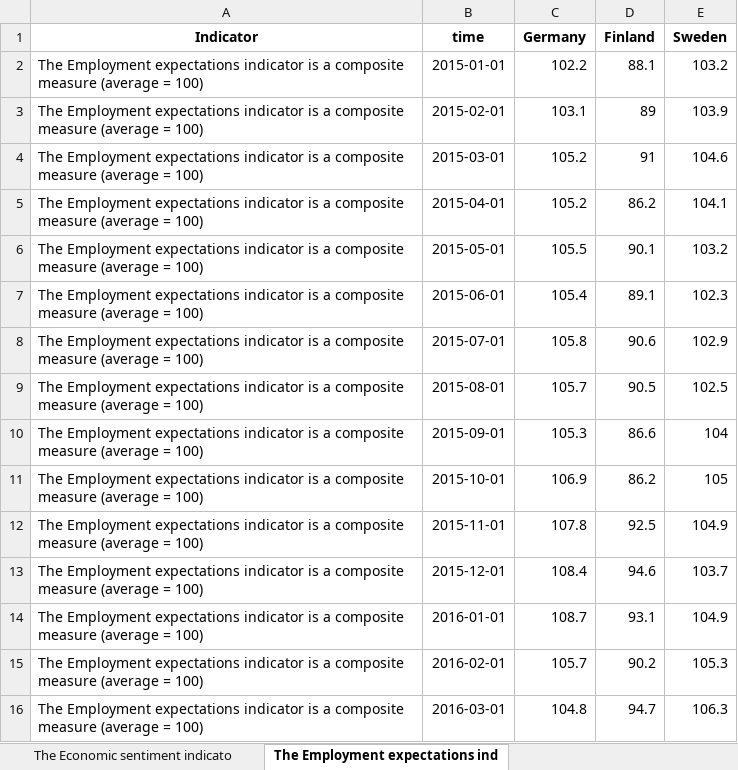
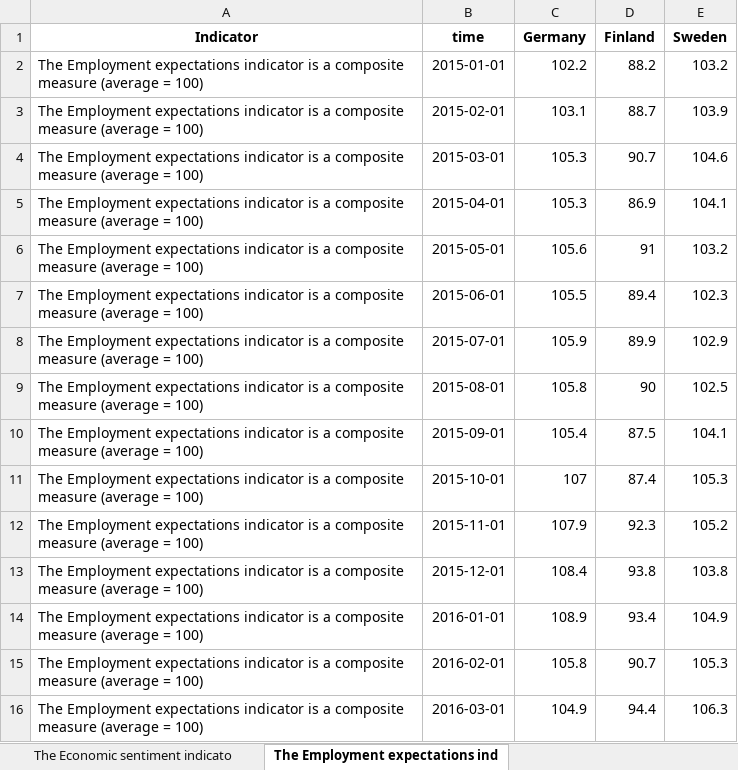
Before and after one commit to robonomist/robonomistClient, an Excel workbook: man/figures/export.xlsx, sheet The Employment expectations ind, drawn as a sheet; only a part is shown; values as stored, in another font and other column widths than the file's, no borders; the diff covers the shown part only; the diff names each change by its address in the sheet, - before the commit and + after, or states it on an @@ line.

```diff
--- a/man/figures/export.xlsx (sheet The Employment expectations ind)
+++ b/man/figures/export.xlsx (sheet The Employment expectations ind)
-D2 (Finland): 88.1
+D2 (Finland): 88.2
-D3 (Finland): 89
+D3 (Finland): 88.7
-C4:C5 (Germany): 105.2
+C4:C5 (Germany): 105.3
-D4 (Finland): 91
+D4 (Finland): 90.7
-D5 (Finland): 86.2
+D5 (Finland): 86.9
-C6 (Germany): 105.5
+C6 (Germany): 105.6
-D6 (Finland): 90.1
+D6 (Finland): 91
-C7 (Germany): 105.4
+C7 (Germany): 105.5
-D7 (Finland): 89.1
+D7 (Finland): 89.4
-C8 (Germany): 105.8
+C8 (Germany): 105.9
-D8 (Finland): 90.6
+D8 (Finland): 89.9
-C9 (Germany): 105.7
+C9 (Germany): 105.8
-D9 (Finland): 90.5
+D9 (Finland): 90
-C10 (Germany): 105.3
+C10 (Germany): 105.4
-D10 (Finland): 86.6
+D10 (Finland): 87.5
-E10 (Sweden): 104
+E10 (Sweden): 104.1
-C11 (Germany): 106.9
+C11 (Germany): 107
-D11 (Finland): 86.2
+D11 (Finland): 87.4
-E11 (Sweden): 105
+E11 (Sweden): 105.3
-C12 (Germany): 107.8
+C12 (Germany): 107.9
-D12 (Finland): 92.5
+D12 (Finland): 92.3
-E12 (Sweden): 104.9
+E12 (Sweden): 105.2
-D13 (Finland): 94.6
+D13 (Finland): 93.8
-E13 (Sweden): 103.7
+E13 (Sweden): 103.8
-C14 (Germany): 108.7
+C14 (Germany): 108.9
-D14 (Finland): 93.1
+D14 (Finland): 93.4
-C15 (Germany): 105.7
+C15 (Germany): 105.8
-D15 (Finland): 90.2
+D15 (Finland): 90.7
-C16 (Germany): 104.8
+C16 (Germany): 104.9
-D16 (Finland): 94.7
+D16 (Finland): 94.4
```
Also changed, not shown: 6 added rows and 233 edited cells elsewhere in this sheet, sheet The Economic sentiment indicato, sheet Retail trade confidence indicat, sheet Industrial confidence indicator, sheet Services confidence indicator (, sheet Consumer confidence indicator (, sheet Construction confidence indicat, 5 other files.
